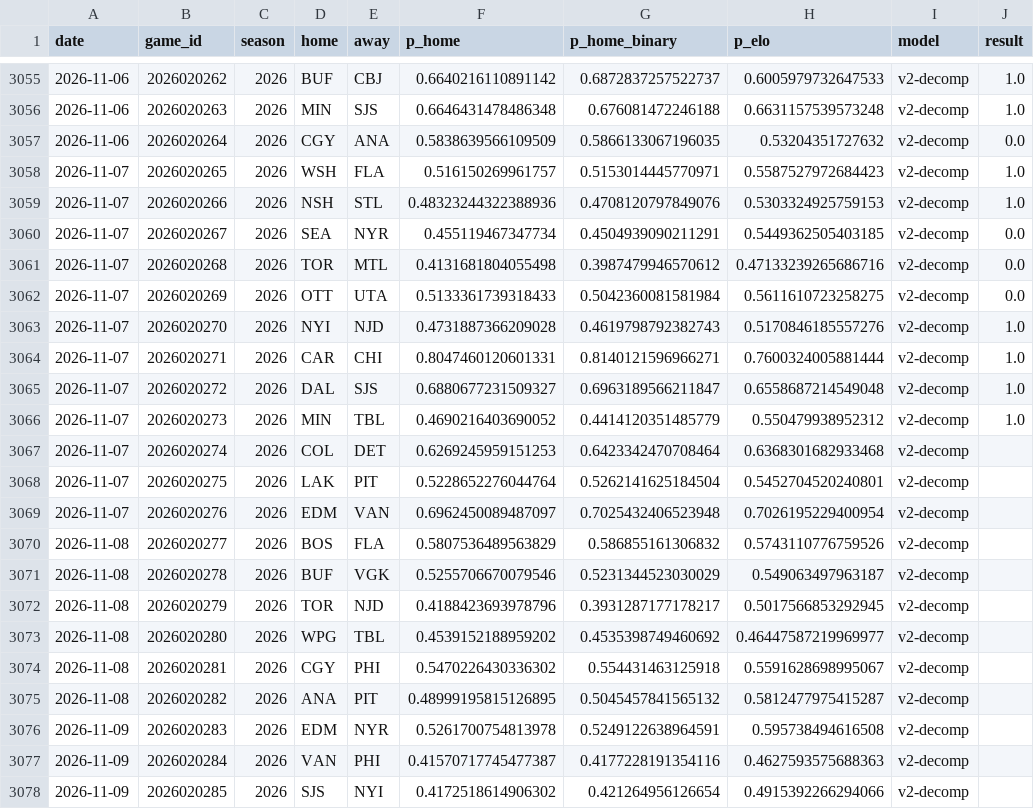
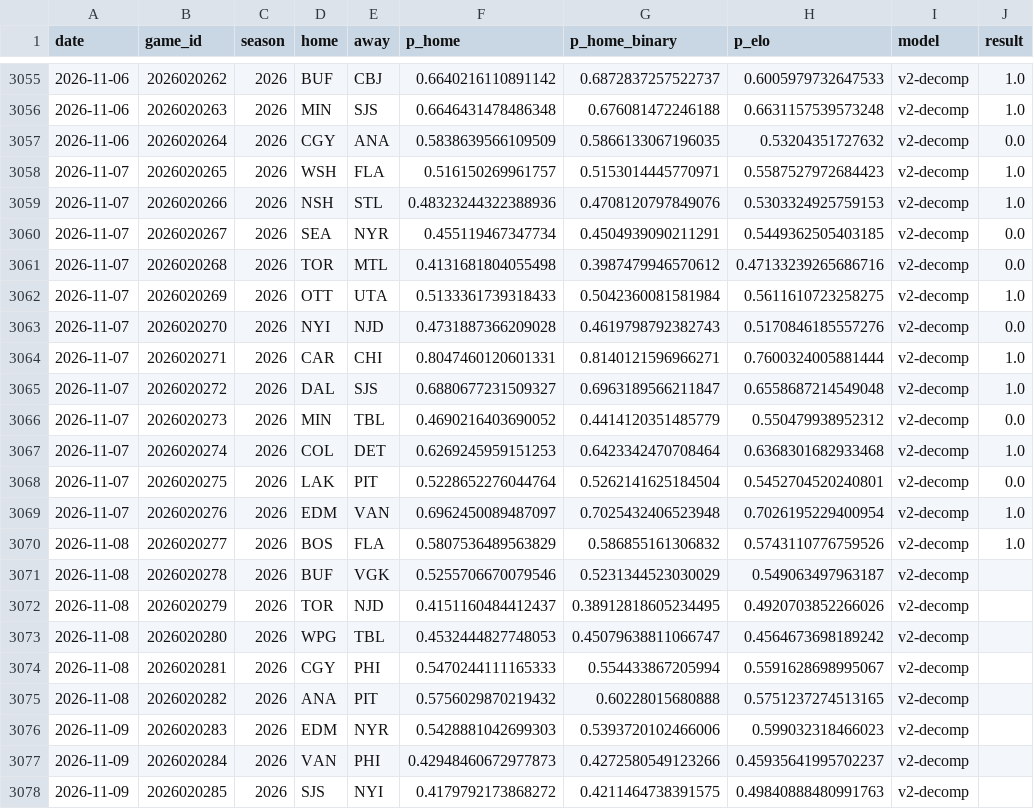
Before and after one commit to azcal/mbm-nhl, a CSV file: logs/predictions.csv, drawn as a sheet; only a part is shown, gaps mark what is left out.

```diff
--- a/logs/predictions.csv
+++ b/logs/predictions.csv
@@ -3061,18 +3061,18 @@ date,game_id,season,home,away,p_home,p_home_binary,p_elo,model,result
 2026-11-07,2026020268,2026,TOR,MTL,0.4131681804055498,0.3987479946570612,0.47133239265686716,v2-decomp,0.0
-2026-11-07,2026020269,2026,OTT,UTA,0.5133361739318433,0.5042360081581984,0.5611610723258275,v2-decomp,0.0
-2026-11-07,2026020270,2026,NYI,NJD,0.4731887366209028,0.4619798792382743,0.5170846185557276,v2-decomp,1.0
+2026-11-07,2026020269,2026,OTT,UTA,0.5133361739318433,0.5042360081581984,0.5611610723258275,v2-decomp,1.0
+2026-11-07,2026020270,2026,NYI,NJD,0.4731887366209028,0.4619798792382743,0.5170846185557276,v2-decomp,0.0
 2026-11-07,2026020271,2026,CAR,CHI,0.8047460120601331,0.8140121596966271,0.7600324005881444,v2-decomp,1.0
 2026-11-07,2026020272,2026,DAL,SJS,0.6880677231509327,0.6963189566211847,0.6558687214549048,v2-decomp,1.0
-2026-11-07,2026020273,2026,MIN,TBL,0.4690216403690052,0.4414120351485779,0.550479938952312,v2-decomp,1.0
-2026-11-07,2026020274,2026,COL,DET,0.6269245959151253,0.6423342470708464,0.6368301682933468,v2-decomp,
-2026-11-07,2026020275,2026,LAK,PIT,0.5228652276044764,0.5262141625184504,0.5452704520240801,v2-decomp,
-2026-11-07,2026020276,2026,EDM,VAN,0.6962450089487097,0.7025432406523948,0.7026195229400954,v2-decomp,
-2026-11-08,2026020277,2026,BOS,FLA,0.5807536489563829,0.586855161306832,0.5743110776759526,v2-decomp,
+2026-11-07,2026020273,2026,MIN,TBL,0.4690216403690052,0.4414120351485779,0.550479938952312,v2-decomp,0.0
+2026-11-07,2026020274,2026,COL,DET,0.6269245959151253,0.6423342470708464,0.6368301682933468,v2-decomp,1.0
+2026-11-07,2026020275,2026,LAK,PIT,0.5228652276044764,0.5262141625184504,0.5452704520240801,v2-decomp,0.0
+2026-11-07,2026020276,2026,EDM,VAN,0.6962450089487097,0.7025432406523948,0.7026195229400954,v2-decomp,1.0
+2026-11-08,2026020277,2026,BOS,FLA,0.5807536489563829,0.586855161306832,0.5743110776759526,v2-decomp,1.0
 2026-11-08,2026020278,2026,BUF,VGK,0.5255706670079546,0.5231344523030029,0.549063497963187,v2-decomp,
-2026-11-08,2026020279,2026,TOR,NJD,0.4188423693978796,0.3931287177178217,0.5017566853292945,v2-decomp,
-2026-11-08,2026020280,2026,WPG,TBL,0.4539152188959202,0.4535398749460692,0.46447587219969977,v2-decomp,
-2026-11-08,2026020281,2026,CGY,PHI,0.5470226430336302,0.554431463125918,0.5591628698995067,v2-decomp,
-2026-11-08,2026020282,2026,ANA,PIT,0.48999195815126895,0.5045457841565132,0.5812477975415287,v2-decomp,
-2026-11-09,2026020283,2026,EDM,NYR,0.5261700754813978,0.5249122638964591,0.595738494616508,v2-decomp,
-2026-11-09,2026020284,2026,VAN,PHI,0.41570717745477387,0.4177228191354116,0.4627593575688363,v2-decomp,
-2026-11-09,2026020285,2026,SJS,NYI,0.4172518614906302,0.421264956126654,0.4915392266294066,v2-decomp,
+2026-11-08,2026020279,2026,TOR,NJD,0.4151160484412437,0.38912818605234495,0.4920703852266026,v2-decomp,
+2026-11-08,2026020280,2026,WPG,TBL,0.4532444827748053,0.45079638811066747,0.4564673698189242,v2-decomp,
+2026-11-08,2026020281,2026,CGY,PHI,0.5470244111165333,0.554433867205994,0.5591628698995067,v2-decomp,
+2026-11-08,2026020282,2026,ANA,PIT,0.5756029870219432,0.60228015680888,0.5751237274513165,v2-decomp,
+2026-11-09,2026020283,2026,EDM,NYR,0.5428881042699303,0.5393720102466006,0.599032318466023,v2-decomp,
+2026-11-09,2026020284,2026,VAN,PHI,0.42948460672977873,0.4272580549123266,0.45935641995702237,v2-decomp,
+2026-11-09,2026020285,2026,SJS,NYI,0.4179792173868272,0.4211464738391575,0.49840888480991763,v2-decomp,
```
Also changed, not shown: data/games.csv, logs/graded.csv, 3 other files.
